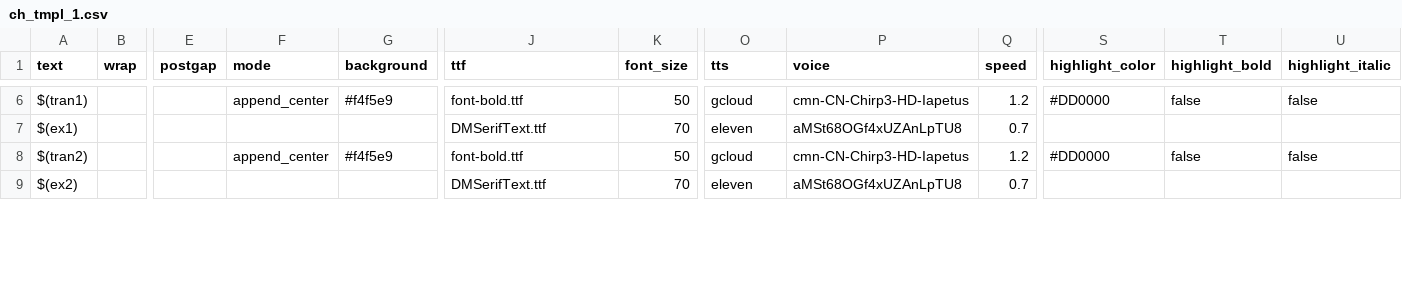
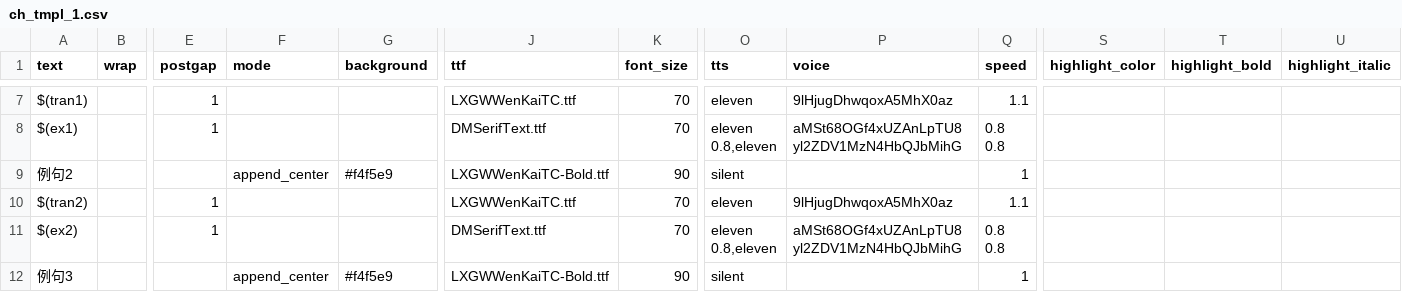
Before and after one commit to aaronlee86/reel, a CSV file: assets/templates/ch_tmpl_1.csv, drawn as a sheet; only a part is shown, gaps mark what is left out; addresses are those after the commit; rows hold the shown columns only; ↵ is a line break in a cell; the diff covers the shown part only; the diff names each change by its address in the sheet, - before the commit and + after, or states it on an @@ line.

```diff
--- a/assets/templates/ch_tmpl_1.csv
+++ b/assets/templates/ch_tmpl_1.csv
-E7:E8 (postgap): (empty)
+E7:E8 (postgap): 1
-F7 (mode): append_center
+F7 (mode): (empty)
-G7 (background): #f4f5e9
+G7 (background): (empty)
-J7 (ttf): font-bold.ttf
+J7 (ttf): LXGWWenKaiTC.ttf
-K7 (font_size): 50
+K7 (font_size): 70
-O7 (tts): gcloud
+O7 (tts): eleven
-P7 (voice): cmn-CN-Chirp3-HD-Iapetus
+P7 (voice): 9lHjugDhwqoxA5MhX0az
-Q7 (speed): 1.2
+Q7 (speed): 1.1
-S7 (highlight_color): #DD0000
+S7 (highlight_color): (empty)
-T7 (highlight_bold): false
+T7 (highlight_bold): (empty)
-U7 (highlight_italic): false
+U7 (highlight_italic): (empty)
-O8 (tts): eleven
+O8 (tts): eleven ↵ 0.8,eleven
-P8 (voice): aMSt68OGf4xUZAnLpTU8
+P8 (voice): aMSt68OGf4xUZAnLpTU8 ↵ yl2ZDV1MzN4HbQJbMihG
-Q8 (speed): 0.7
+Q8 (speed): 0.8 ↵ 0.8
+row 9: 例句2 |  |  | append_center | #f4f5e9 | LXGWWenKaiTC-Bold.ttf | 90 | silent |  | 1
-E10:E11 (postgap): (empty)
+E10:E11 (postgap): 1
-F10 (mode): append_center
+F10 (mode): (empty)
-G10 (background): #f4f5e9
+G10 (background): (empty)
-J10 (ttf): font-bold.ttf
+J10 (ttf): LXGWWenKaiTC.ttf
-K10 (font_size): 50
+K10 (font_size): 70
-O10 (tts): gcloud
+O10 (tts): eleven
-P10 (voice): cmn-CN-Chirp3-HD-Iapetus
+P10 (voice): 9lHjugDhwqoxA5MhX0az
-Q10 (speed): 1.2
+Q10 (speed): 1.1
-S10 (highlight_color): #DD0000
+S10 (highlight_color): (empty)
-T10 (highlight_bold): false
+T10 (highlight_bold): (empty)
-U10 (highlight_italic): false
+U10 (highlight_italic): (empty)
-O11 (tts): eleven
+O11 (tts): eleven ↵ 0.8,eleven
-P11 (voice): aMSt68OGf4xUZAnLpTU8
+P11 (voice): aMSt68OGf4xUZAnLpTU8 ↵ yl2ZDV1MzN4HbQJbMihG
-Q11 (speed): 0.7
+Q11 (speed): 0.8 ↵ 0.8
+row 12: 例句3 |  |  | append_center | #f4f5e9 | LXGWWenKaiTC-Bold.ttf | 90 | silent |  | 1
```
Also changed, not shown: 1 added row and 42 edited cells elsewhere in this file, assets/templates/ch_tmpl_2.csv, how_to_english.csv, 4 other files.
